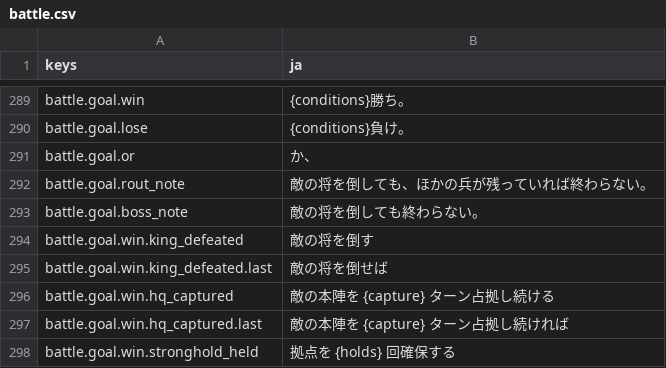
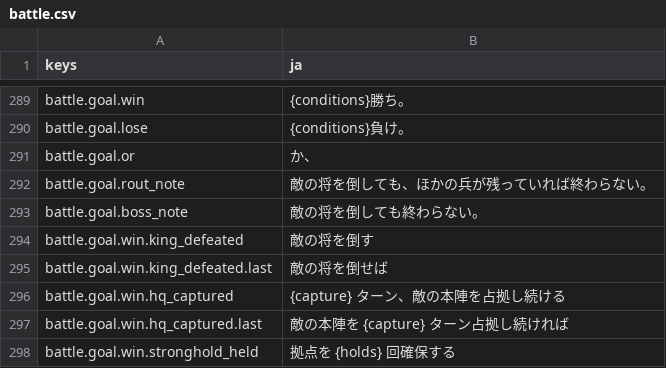
Before and after one commit to mattyan1053/pj-legion, a CSV file: game/text/battle.csv, drawn as a sheet; only a part is shown, gaps mark what is left out.

```diff
--- a/game/text/battle.csv
+++ b/game/text/battle.csv
@@ -297,3 +297,3 @@ battle.goal.win.king_defeated,敵の将を倒す
 battle.goal.win.king_defeated.last,敵の将を倒せば
-battle.goal.win.hq_captured,敵の本陣を {capture} ターン占拠し続ける
+battle.goal.win.hq_captured,{capture} ターン、敵の本陣を占拠し続ける
 battle.goal.win.hq_captured.last,敵の本陣を {capture} ターン占拠し続ければ
```
Also changed, not shown: 12 other files.
